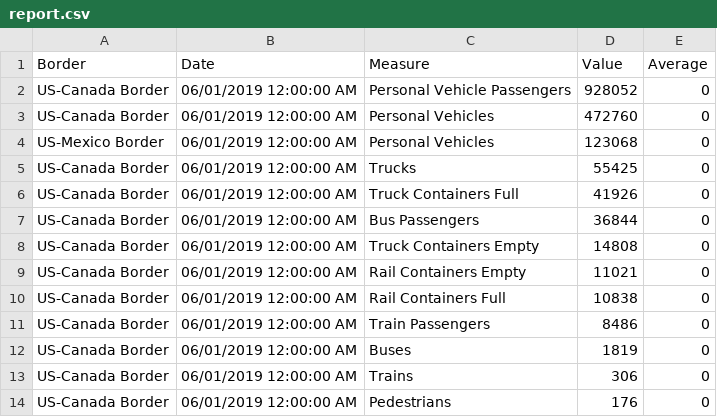
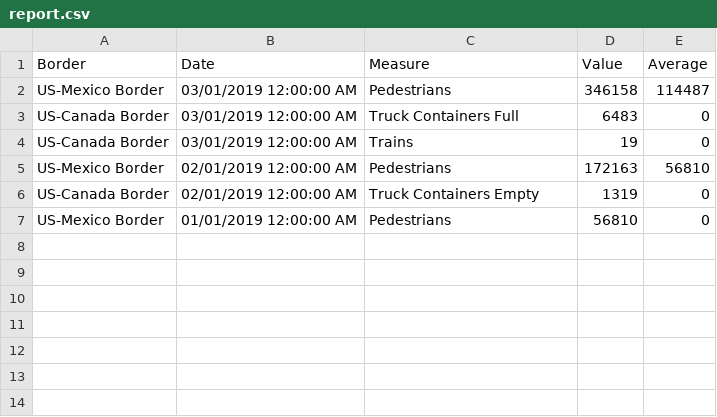
Before and after one commit to Shinnnyshinshin/InsightCodingChallenge, a CSV file: output/report.csv, drawn as a sheet.

```diff
--- a/output/report.csv
+++ b/output/report.csv
@@ -1,14 +1,7 @@
 Border,Date,Measure,Value,Average
-US-Canada Border,06/01/2019 12:00:00 AM,Personal Vehicle Passengers,928052,0
-US-Canada Border,06/01/2019 12:00:00 AM,Personal Vehicles,472760,0
-US-Mexico Border,06/01/2019 12:00:00 AM,Personal Vehicles,123068,0
-US-Canada Border,06/01/2019 12:00:00 AM,Trucks,55425,0
-US-Canada Border,06/01/2019 12:00:00 AM,Truck Containers Full,41926,0
-US-Canada Border,06/01/2019 12:00:00 AM,Bus Passengers,36844,0
-US-Canada Border,06/01/2019 12:00:00 AM,Truck Containers Empty,14808,0
-US-Canada Border,06/01/2019 12:00:00 AM,Rail Containers Empty,11021,0
-US-Canada Border,06/01/2019 12:00:00 AM,Rail Containers Full,10838,0
-US-Canada Border,06/01/2019 12:00:00 AM,Train Passengers,8486,0
-US-Canada Border,06/01/2019 12:00:00 AM,Buses,1819,0
-US-Canada Border,06/01/2019 12:00:00 AM,Trains,306,0
-US-Canada Border,06/01/2019 12:00:00 AM,Pedestrians,176,0
+US-Mexico Border,03/01/2019 12:00:00 AM,Pedestrians,346158,114487
+US-Canada Border,03/01/2019 12:00:00 AM,Truck Containers Full,6483,0
+US-Canada Border,03/01/2019 12:00:00 AM,Trains,19,0
+US-Mexico Border,02/01/2019 12:00:00 AM,Pedestrians,172163,56810
+US-Canada Border,02/01/2019 12:00:00 AM,Truck Containers Empty,1319,0
+US-Mexico Border,01/01/2019 12:00:00 AM,Pedestrians,56810,0
```
Also changed, not shown: 10 other files.
